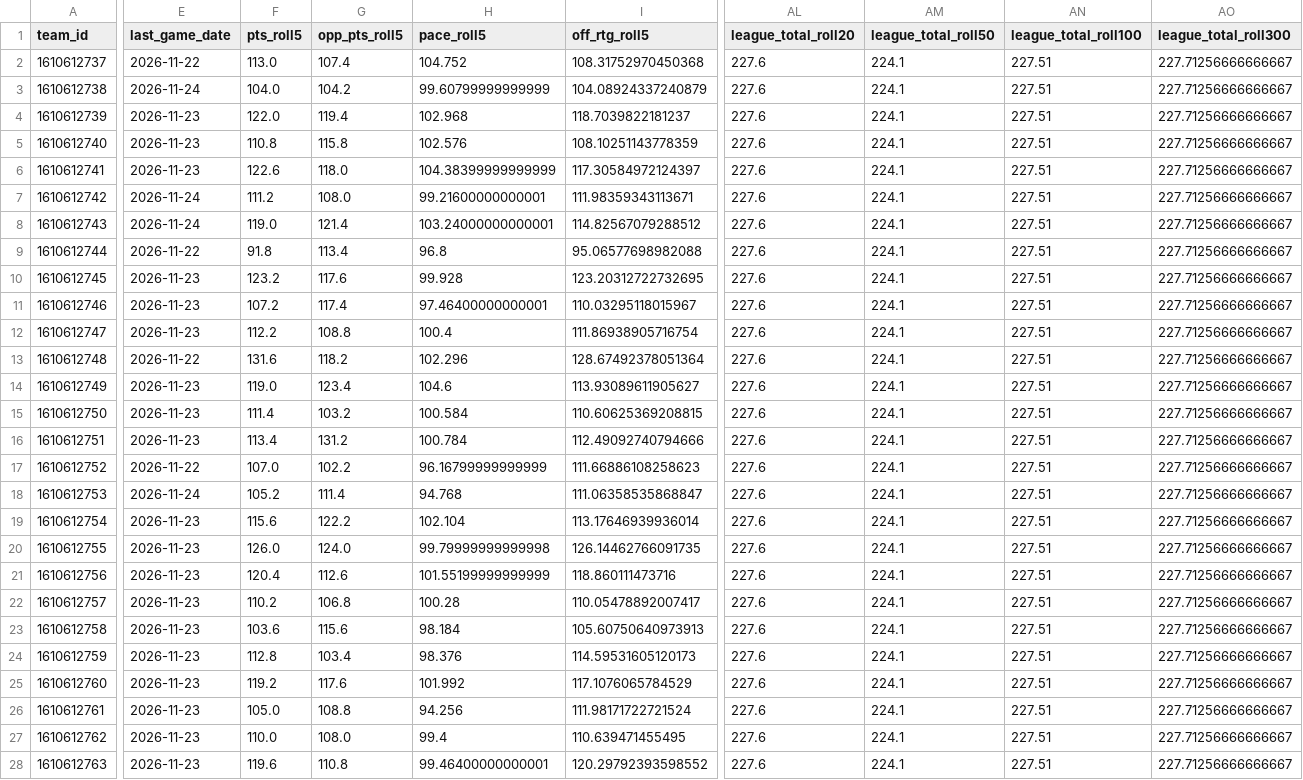
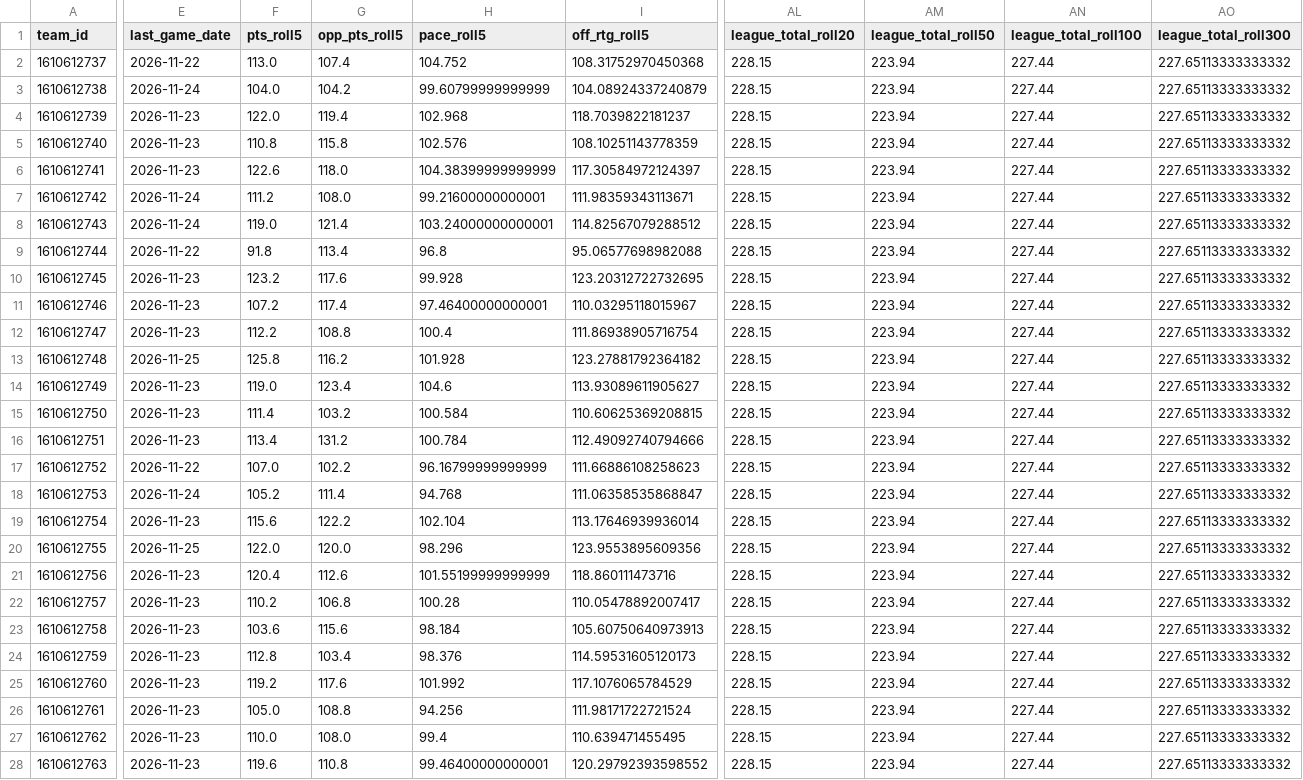
Before and after one commit to CARLMEDINAV/NBA-ML, a CSV file: artifacts/team_state.csv, drawn as a sheet; only a part is shown, gaps mark what is left out; the diff covers the shown part only; the diff names each change by its address in the sheet, - before the commit and + after, or states it on an @@ line.

```diff
--- a/artifacts/team_state.csv
+++ b/artifacts/team_state.csv
-AL2:AL28 (league_total_roll20): 227.6
+AL2:AL28 (league_total_roll20): 228.15
-AM2:AM28 (league_total_roll50): 224.1
+AM2:AM28 (league_total_roll50): 223.94
-AN2:AN28 (league_total_roll100): 227.51
+AN2:AN28 (league_total_roll100): 227.44
-AO2:AO28 (league_total_roll300): 227.71256666666667
+AO2:AO28 (league_total_roll300): 227.65113333333332
-E13 (last_game_date): 2026-11-22
+E13 (last_game_date): 2026-11-25
-F13 (pts_roll5): 131.6
+F13 (pts_roll5): 125.8
-G13 (opp_pts_roll5): 118.2
+G13 (opp_pts_roll5): 116.2
-H13 (pace_roll5): 102.296
+H13 (pace_roll5): 101.928
-I13 (off_rtg_roll5): 128.67492378051364
+I13 (off_rtg_roll5): 123.27881792364182
-E20 (last_game_date): 2026-11-23
+E20 (last_game_date): 2026-11-25
-F20 (pts_roll5): 126.0
+F20 (pts_roll5): 122.0
-G20 (opp_pts_roll5): 124.0
+G20 (opp_pts_roll5): 120.0
-H20 (pace_roll5): 99.79999999999998
+H20 (pace_roll5): 98.296
-I20 (off_rtg_roll5): 126.14462766091735
+I20 (off_rtg_roll5): 123.9553895609356
```
Also changed, not shown: 56 edited cells elsewhere in this file, artifacts/schedule_2026_27.csv, artifacts/team_games_recent.csv.
